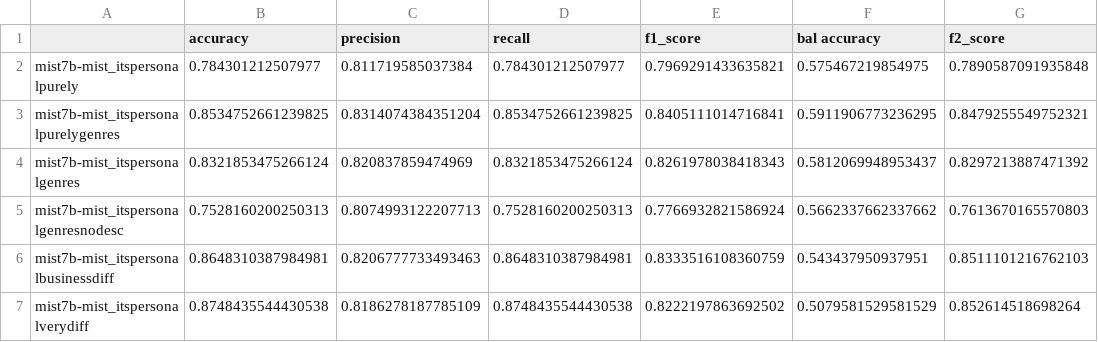
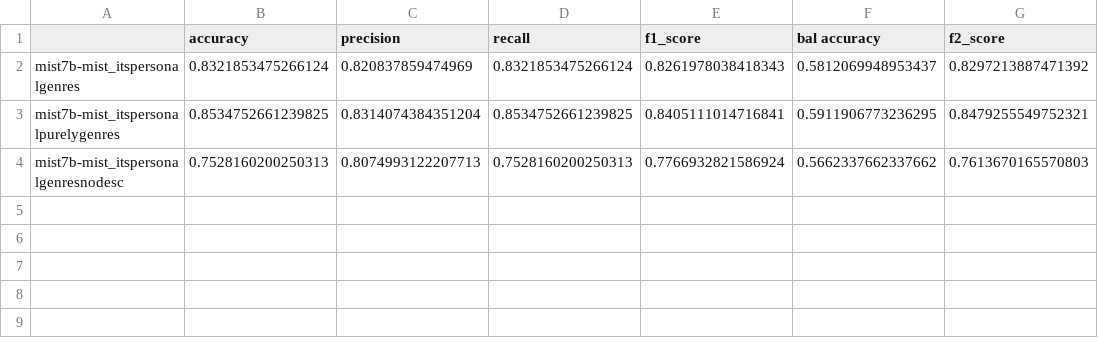
Before and after one commit to ryangregson01/L5-project, a CSV file: scripts/results/metric_overview/mist7b-mist.csv, drawn as a sheet.

Commit message:
Mixtral model results and dspy work
Dspy prompt optimisations

```diff
--- a/scripts/results/metric_overview/mist7b-mist.csv
+++ b/scripts/results/metric_overview/mist7b-mist.csv
@@ -1,7 +1,4 @@
 ,accuracy,precision,recall,f1_score,bal accuracy,f2_score
-mist7b-mist_itspersonalpurely,0.784301212507977,0.811719585037384,0.784301212507977,0.7969291433635821,0.575467219854975,0.7890587091935848
+mist7b-mist_itspersonalgenres,0.8321853475266124,0.820837859474969,0.8321853475266124,0.8261978038418343,0.5812069948953437,0.8297213887471392
 mist7b-mist_itspersonalpurelygenres,0.8534752661239825,0.8314074384351204,0.8534752661239825,0.8405111014716841,0.5911906773236295,0.8479255549752321
-mist7b-mist_itspersonalgenres,0.8321853475266124,0.820837859474969,0.8321853475266124,0.8261978038418343,0.5812069948953437,0.8297213887471392
 mist7b-mist_itspersonalgenresnodesc,0.7528160200250313,0.8074993122207713,0.7528160200250313,0.7766932821586924,0.5662337662337662,0.7613670165570803
-mist7b-mist_itspersonalbusinessdiff,0.8648310387984981,0.8206777733493463,0.8648310387984981,0.8333516108360759,0.543437950937951,0.8511101216762103
-mist7b-mist_itspersonalverydiff,0.8748435544430538,0.8186278187785109,0.8748435544430538,0.8222197863692502,0.5079581529581529,0.852614518698264
```
Also changed, not shown: scripts/results/metric_overview/mixt-4bit.csv, 34 other files.
